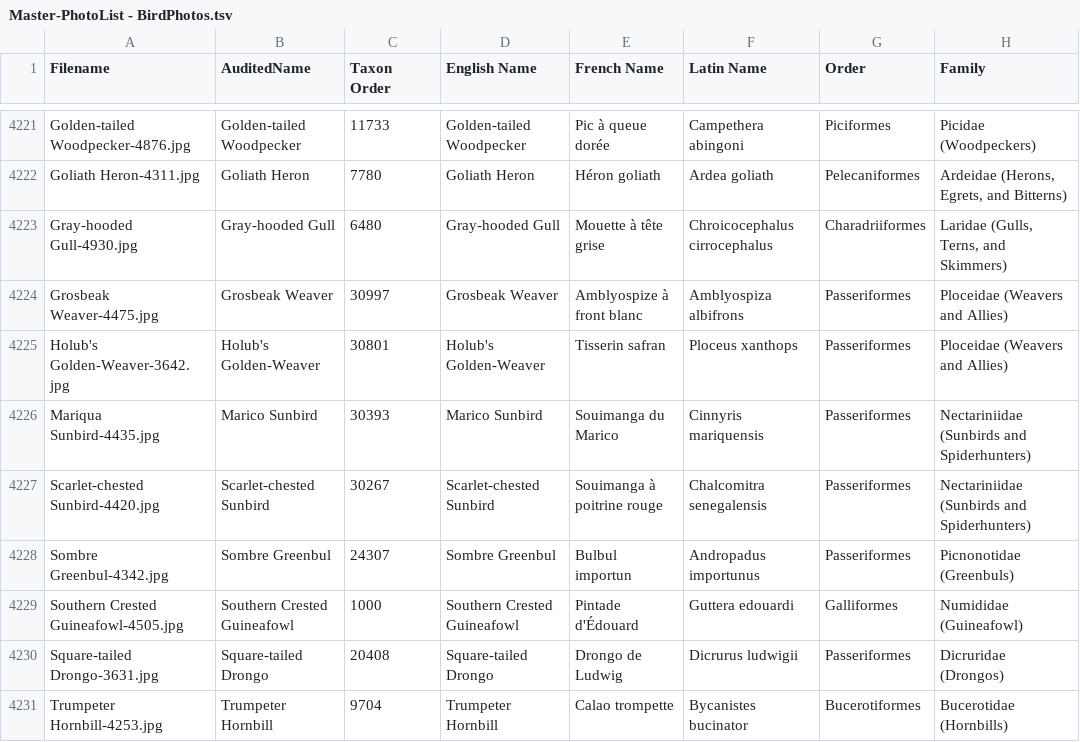
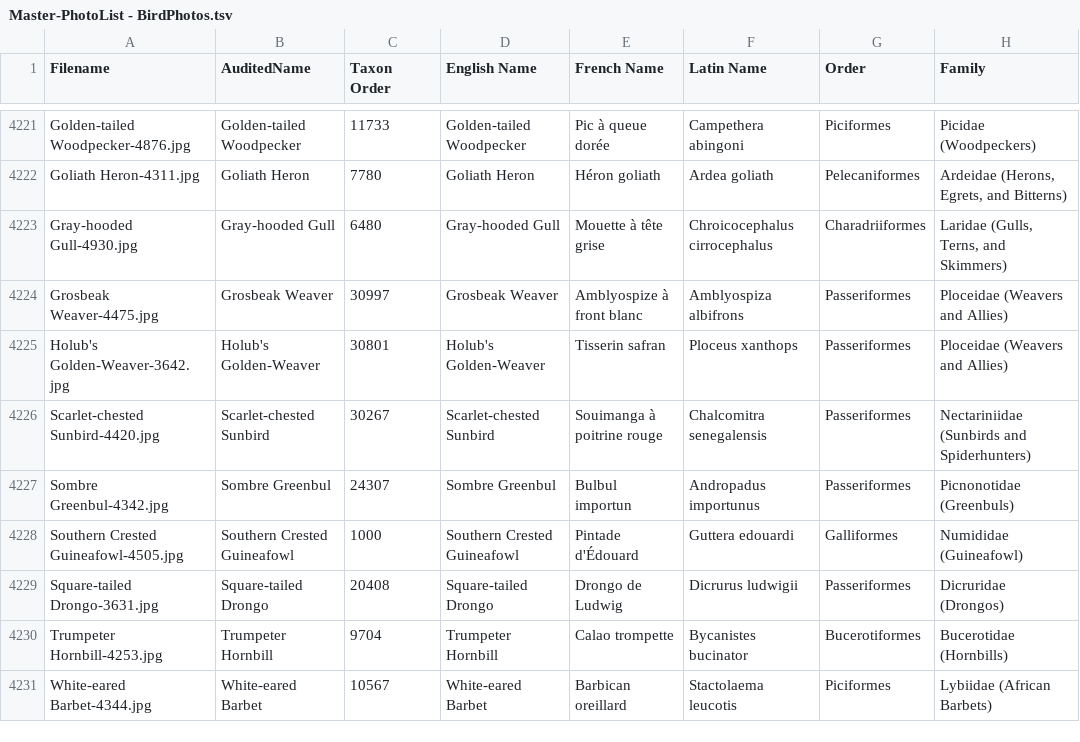
Before and after one commit to natureandwildlifephotography/photoweb, a TSV file: Master-PhotoList - BirdPhotos.tsv, drawn as a sheet; only a part is shown, gaps mark what is left out; the shorter side is filled out with more unchanged rows.

```diff
--- a/Master-PhotoList - BirdPhotos.tsv
+++ b/Master-PhotoList - BirdPhotos.tsv
@@ -4225,3 +4225,2 @@ Grosbeak Weaver-4475.jpg	Grosbeak Weaver	30997	Grosbeak Weaver	Amblyospize à fr
 Holub's Golden-Weaver-3642.jpg	Holub's Golden-Weaver	30801	Holub's Golden-Weaver	Tisserin safran	Ploceus xanthops	Passeriformes	Ploceidae (Weavers and Allies)
-Mariqua Sunbird-4435.jpg	Marico Sunbird	30393	Marico Sunbird	Souimanga du Marico	Cinnyris mariquensis	Passeriformes	Nectariniidae (Sunbirds and Spiderhunters)
 Scarlet-chested Sunbird-4420.jpg	Scarlet-chested Sunbird	30267	Scarlet-chested Sunbird	Souimanga à poitrine rouge	Chalcomitra senegalensis	Passeriformes	Nectariniidae (Sunbirds and Spiderhunters)
```
Also changed, not shown: 2 other files.
